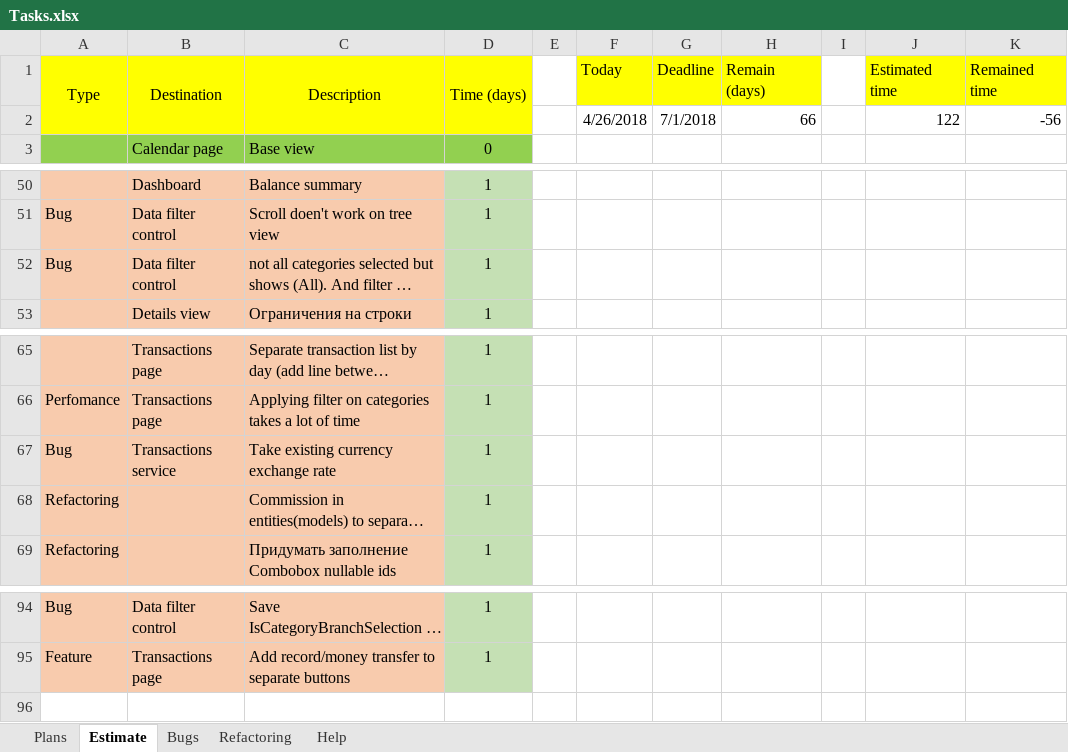
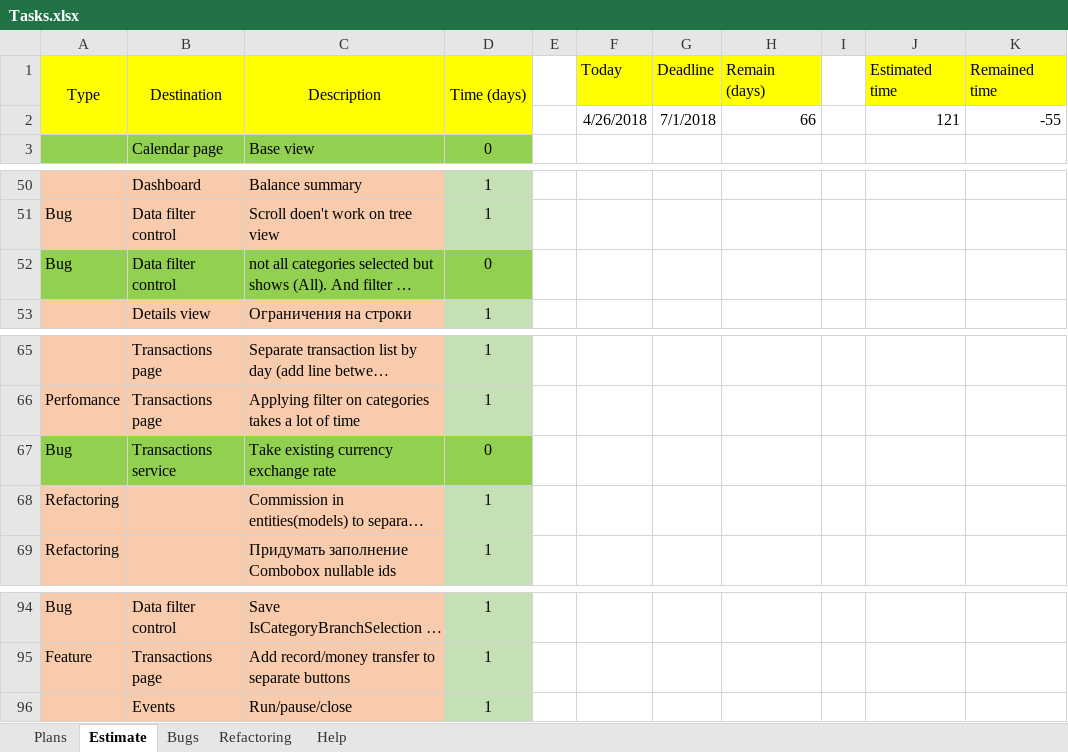
Before and after one commit to Irina1408/MoneyChest.Wpf, an Excel workbook: Tasks.xlsx, sheet Estimate, drawn as a sheet; only a part is shown, gaps mark what is left out; long unchanged cells end in …; values as stored, in another font and other column widths than the file's, no borders; the diff names each change by its address in the sheet, - before the commit and + after, or states it on an @@ line.

```diff
--- a/Tasks.xlsx (sheet Estimate)
+++ b/Tasks.xlsx (sheet Estimate)
-J2 (Estimated time): 122
+J2 (Estimated time): 121
-K2 (Remained time): -56
+K2 (Remained time): -55
-A52:C52 fill: #F8CBAD
+A52:C52 fill: #92D050
-D52 (Time (days)): 1
+D52 (Time (days)): 0
-D52 fill: #C5E0B4
+D52 fill: #92D050
-A67:C67 fill: #F8CBAD
+A67:C67 fill: #92D050
-D67 (Time (days)): 1
+D67 (Time (days)): 0
-D67 fill: #C5E0B4
+D67 fill: #92D050
+row 96:  | Events | Run/pause/close | 1
```
Also changed, not shown: 17 other files.
